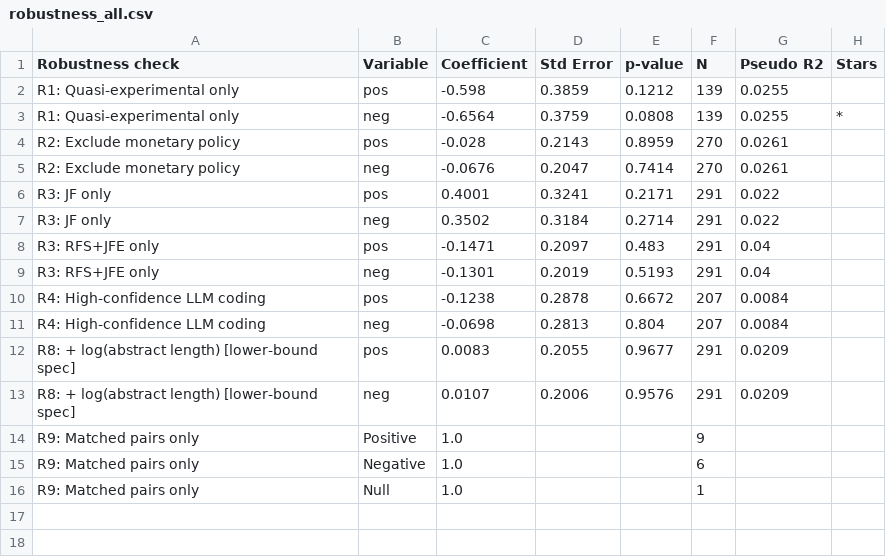
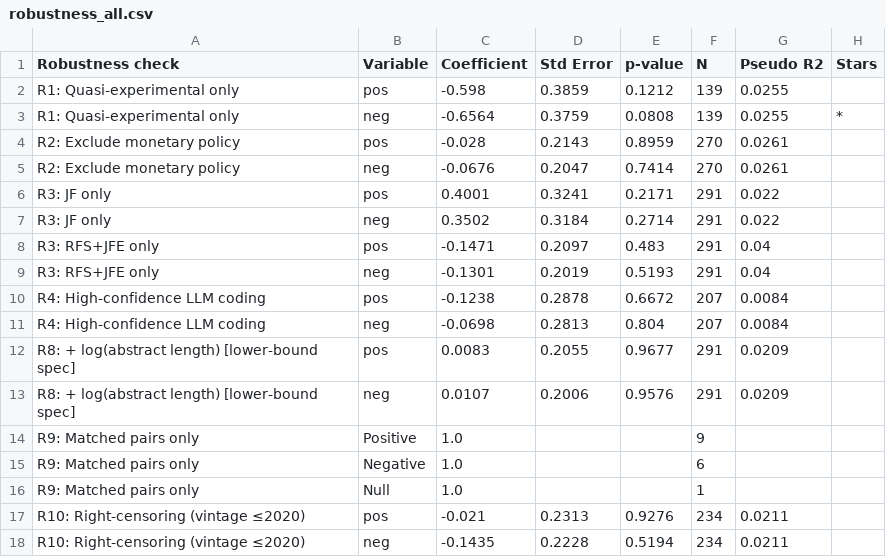
Before and after one commit to emrekuvvet/publication-bias-study, a CSV file: publication_bias_study/output/tables/robustness_all.csv, drawn as a sheet; the diff names each change by its address in the sheet, - before the commit and + after, or states it on an @@ line.

```diff
--- a/publication_bias_study/output/tables/robustness_all.csv
+++ b/publication_bias_study/output/tables/robustness_all.csv
+row 17: R10: Right-censoring (vintage ≤2020) | pos | -0.021 | 0.2313 | 0.9276 | 234 | 0.0211
+row 18: R10: Right-censoring (vintage ≤2020) | neg | -0.1435 | 0.2228 | 0.5194 | 234 | 0.0211
```
Also changed, not shown: publication_bias_study/output/tables/nber_vs_published_caliper.csv, 18 other files.
